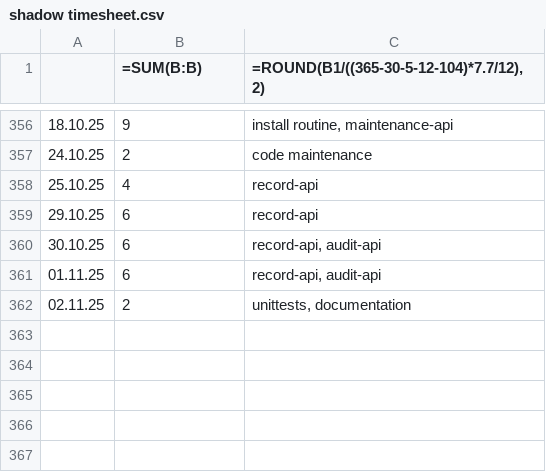
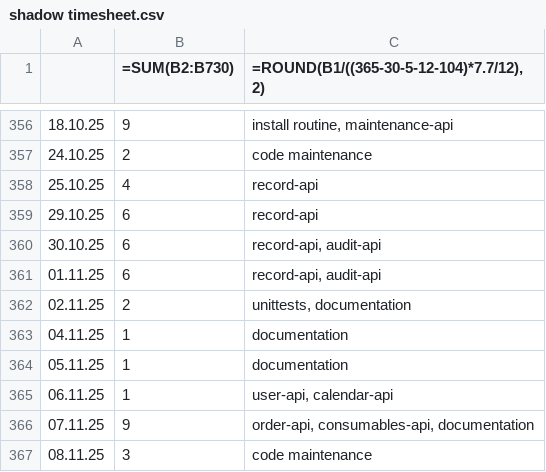
Before and after one commit to erroronline1/caro, a CSV file: shadow timesheet.csv, drawn as a sheet; only a part is shown, gaps mark what is left out; the diff names each change by its address in the sheet, - before the commit and + after, or states it on an @@ line.

```diff
--- a/shadow timesheet.csv
+++ b/shadow timesheet.csv
-B1: =SUM(B:B)
+B1: =SUM(B2:B730)
+row 363: 04.11.25 | 1 | documentation
+row 364: 05.11.25 | 1 | documentation
+row 365: 06.11.25 | 1 | user-api, calendar-api
+row 366: 07.11.25 | 9 | order-api, consumables-api, documentation
+row 367: 08.11.25 | 3 | code maintenance
```
Also changed, not shown: 1 other file.
